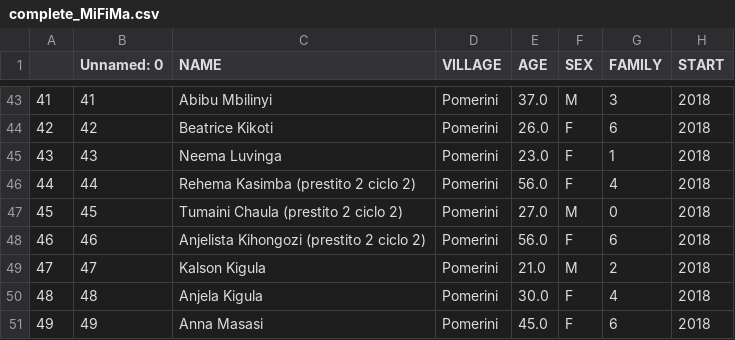
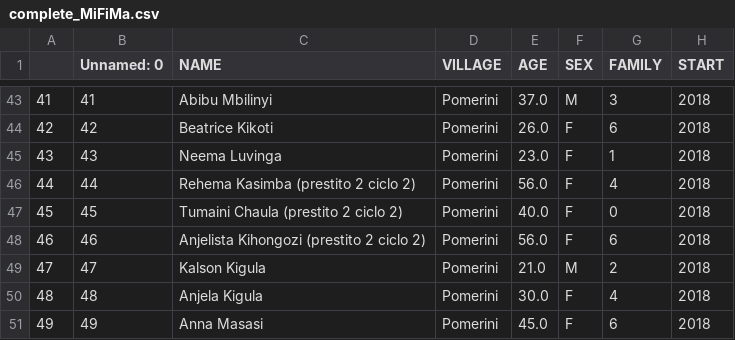
Before and after one commit to giorgiasampo/Tulime, a CSV file: projects_csv/complete/complete_MiFiMa.csv, drawn as a sheet; only a part is shown, gaps mark what is left out.

```diff
--- a/projects_csv/complete/complete_MiFiMa.csv
+++ b/projects_csv/complete/complete_MiFiMa.csv
@@ -46,3 +46,3 @@
 44,44,Rehema Kasimba (prestito 2 ciclo 2),Pomerini,56.0,F,4,2018
-45,45,Tumaini Chaula (prestito 2 ciclo 2),Pomerini,27.0,M,0,2018
+45,45,Tumaini Chaula (prestito 2 ciclo 2),Pomerini,40.0,F,0,2018
 46,46,Anjelista Kihongozi (prestito 2 ciclo 2),Pomerini,56.0,F,6,2018
```
Also changed, not shown: projects_csv/complete/complete_Baiskeli.csv, projects_csv/complete/complete_Maji.csv, 29 other files.
